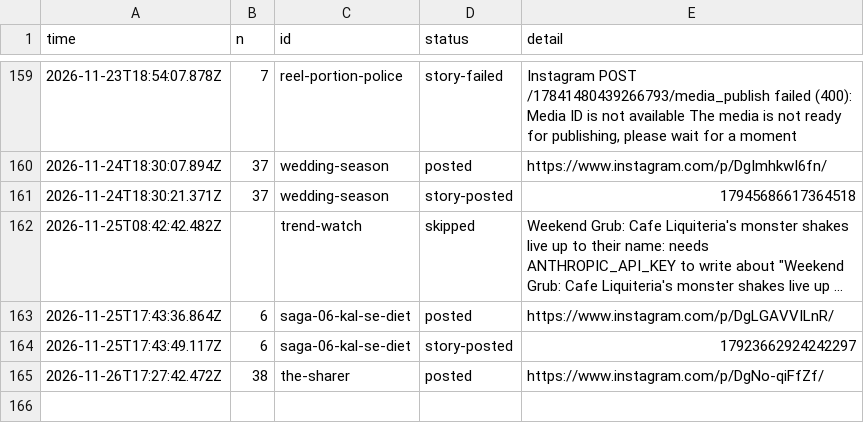
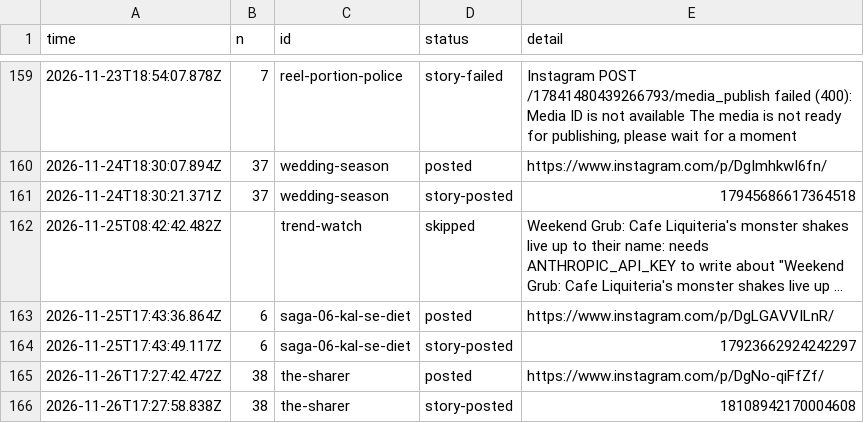
Before and after one commit to gamenailer0-oss/menva-mvp, a CSV file: log/posts.csv, drawn as a sheet; only a part is shown, gaps mark what is left out; long unchanged cells end in …; the diff names each change by its address in the sheet, - before the commit and + after, or states it on an @@ line.

Commit message:
autopost: story for the-sharer

```diff
--- a/log/posts.csv
+++ b/log/posts.csv
+row 166: 2026-11-26T17:27:58.838Z | 38 | the-sharer | story-posted | 18108942170004608
```
Also changed, not shown: 1 other file.
